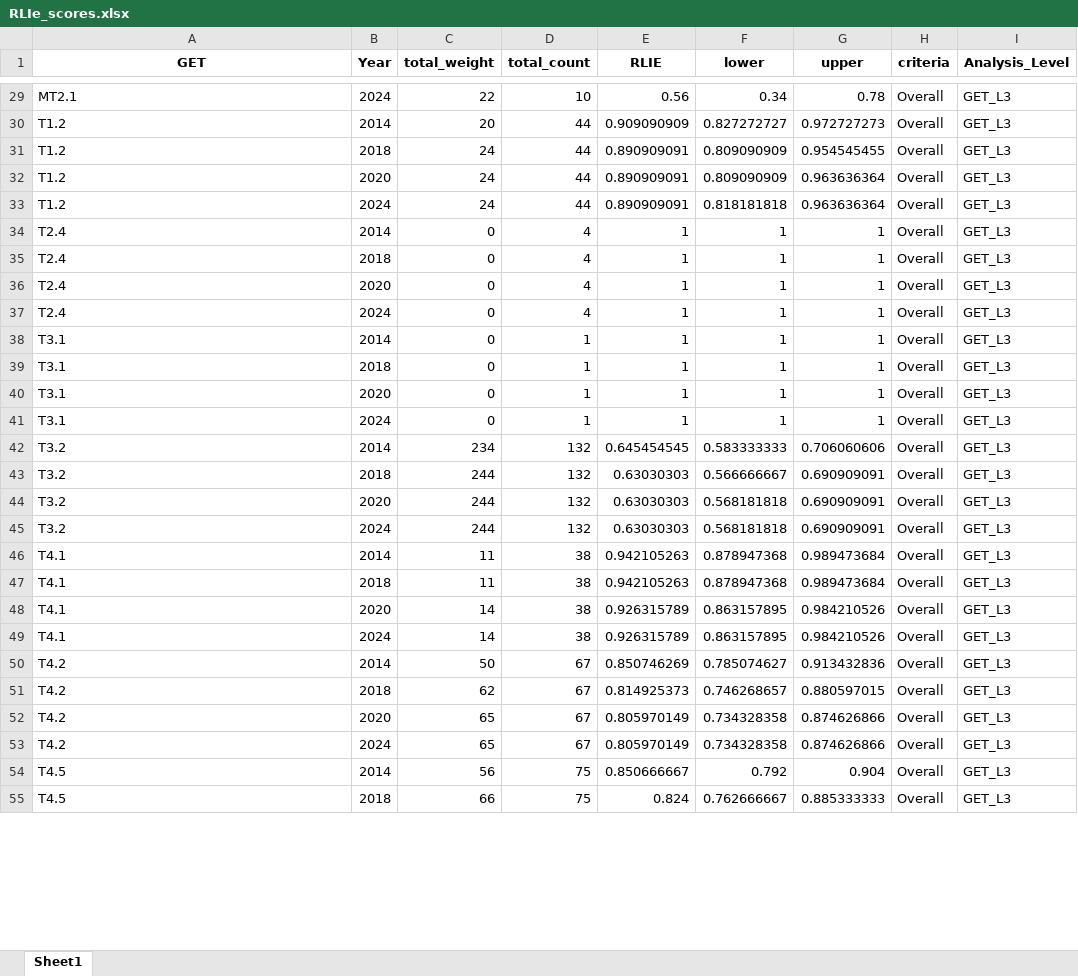
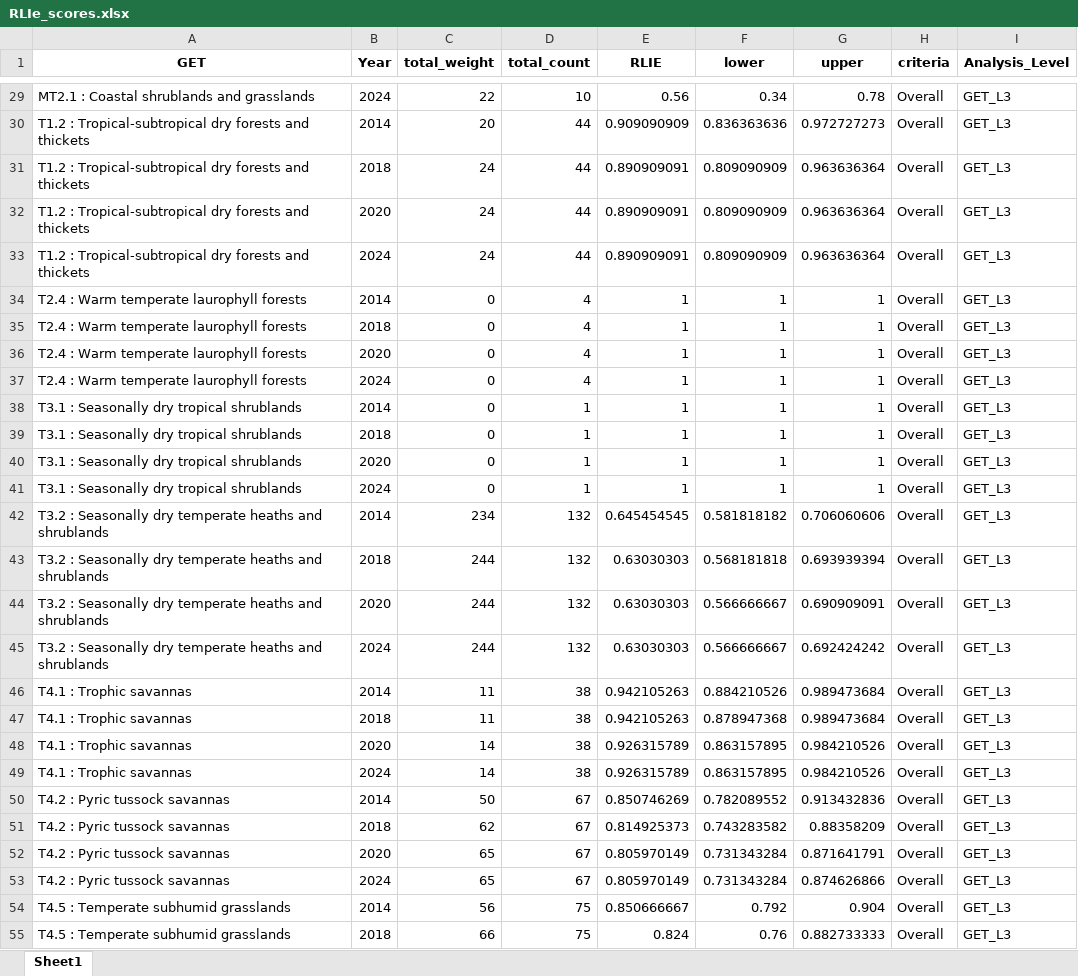
Before and after one commit to SeithatiMonyeki/CR-7-GET-techninal-workflow, an Excel workbook: data/RLIe_scores.xlsx, sheet Sheet1, drawn as a sheet; only a part is shown, gaps mark what is left out; values as stored, in another font and other column widths than the file's, no borders; the diff covers the shown part only; the diff names each change by its address in the sheet, - before the commit and + after, or states it on an @@ line.

```diff
--- a/data/RLIe_scores.xlsx (sheet Sheet1)
+++ b/data/RLIe_scores.xlsx (sheet Sheet1)
-A29 (GET): MT2.1
+A29 (GET): MT2.1 : Coastal shrublands and grasslands
-A30:A33 (GET): T1.2
+A30:A33 (GET): T1.2 : Tropical-subtropical dry forests and thickets
-F30 (lower): 0.827272727
+F30 (lower): 0.836363636
-G31 (upper): 0.954545455
+G31 (upper): 0.963636364
-F33 (lower): 0.818181818
+F33 (lower): 0.809090909
-A34:A37 (GET): T2.4
+A34:A37 (GET): T2.4 : Warm temperate laurophyll forests
-A38:A41 (GET): T3.1
+A38:A41 (GET): T3.1 : Seasonally dry tropical shrublands
-A42:A45 (GET): T3.2
+A42:A45 (GET): T3.2 : Seasonally dry temperate heaths and shrublands
-F42 (lower): 0.583333333
+F42 (lower): 0.581818182
-F43 (lower): 0.566666667
+F43 (lower): 0.568181818
-G43 (upper): 0.690909091
+G43 (upper): 0.693939394
-F44:F45 (lower): 0.568181818
+F44:F45 (lower): 0.566666667
-G45 (upper): 0.690909091
+G45 (upper): 0.692424242
-A46:A49 (GET): T4.1
+A46:A49 (GET): T4.1 : Trophic savannas
-F46 (lower): 0.878947368
+F46 (lower): 0.884210526
-A50:A53 (GET): T4.2
+A50:A53 (GET): T4.2 : Pyric tussock savannas
-F50 (lower): 0.785074627
+F50 (lower): 0.782089552
-F51 (lower): 0.746268657
+F51 (lower): 0.743283582
-G51 (upper): 0.880597015
+G51 (upper): 0.88358209
-F52:F53 (lower): 0.734328358
+F52:F53 (lower): 0.731343284
-G52 (upper): 0.874626866
+G52 (upper): 0.871641791
-A54:A55 (GET): T4.5
+A54:A55 (GET): T4.5 : Temperate subhumid grasslands
-F55 (lower): 0.762666667
+F55 (lower): 0.76
-G55 (upper): 0.885333333
+G55 (upper): 0.882733333
```
Also changed, not shown: 75 edited cells elsewhere in this sheet, 7 other files.
